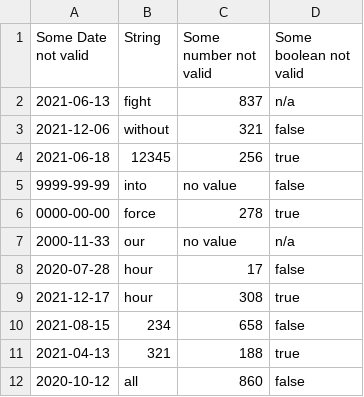
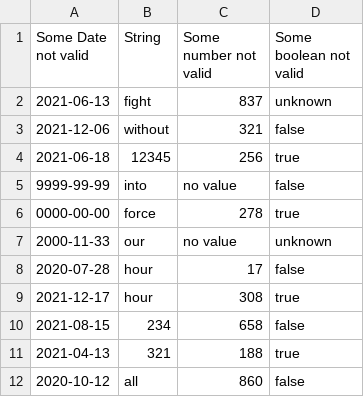
Before and after one commit to klurpicolo/dataframe-cleaner, a CSV file: showcase_data/2_dirty_data_fill_null.csv, drawn as a sheet; only a part is shown.

```diff
--- a/showcase_data/2_dirty_data_fill_null.csv
+++ b/showcase_data/2_dirty_data_fill_null.csv
@@ -1,3 +1,3 @@
 Some Date not valid,String,Some number not valid,Some boolean not valid
-2021-06-13,fight,837,n/a
+2021-06-13,fight,837,unknown
 2021-12-06,without,321,false
@@ -6,3 +6,3 @@ Some Date not valid,String,Some number not valid,Some boolean not valid
 0000-00-00,force,278,true
-2000-11-33,our,no value,n/a
+2000-11-33,our,no value,unknown
 2020-07-28,hour,17,false
```
Also changed, not shown: showcase_data/1_good_data_show_table_overall.csv, showcase_data/4_show_casting.csv, 8 other files.
